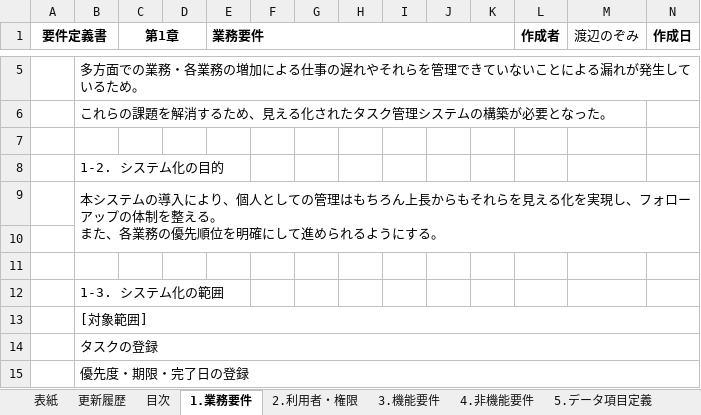
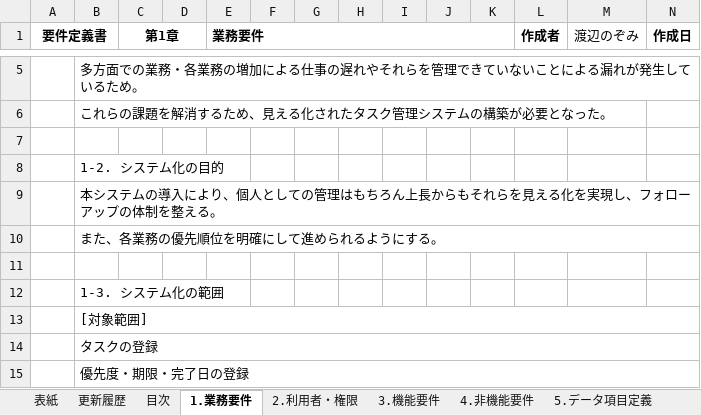
Before and after one commit to nozomi-watanabe1214/my_application, an Excel workbook: 要件定義書（タスク管理システム）.xlsx, sheet 1.業務要件, drawn as a sheet; only a part is shown, gaps mark what is left out; values as stored, in another font and other column widths than the file's, no borders; ↵ is a line break in a cell; the diff names each change by its address in the sheet, - before the commit and + after, or states it on an @@ line.

Commit message:
要件定義書（タスク管理システム）　「業務要件」一部修正

```diff
--- a/要件定義書（タスク管理システム）.xlsx (sheet 1.業務要件)
+++ b/要件定義書（タスク管理システム）.xlsx (sheet 1.業務要件)
-B9: …整える。 ↵ また、各業務の優先順位を明確にして進められるようにする。
+B9: …整える。
-B9:N10 merged
+B9:N9 merged
-B10: (empty)
+B10: また、各業務の優先順位を明確にして進められるようにする。
+B10:N10 merged
```
Also changed, not shown: sheet 更新履歴, sheet 目次.
